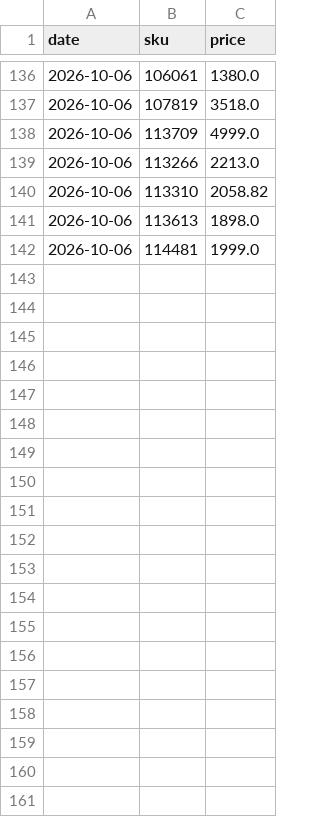
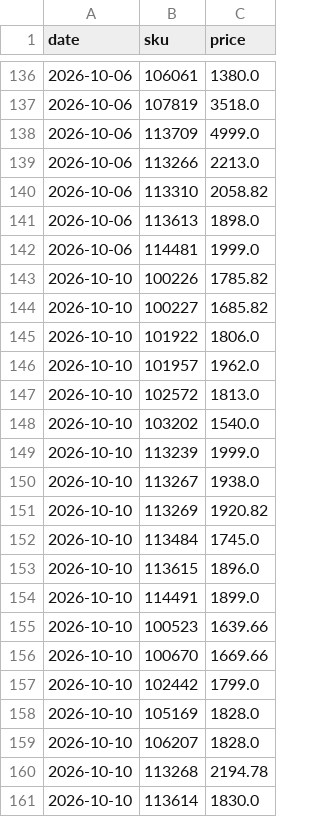
Before and after one commit to Nityahapani/rpi, a CSV file: data/ceat/live_prices.csv, drawn as a sheet; only a part is shown, gaps mark what is left out; the diff covers the shown part only; the diff names each change by its address in the sheet, - before the commit and + after, or states it on an @@ line.

```diff
--- a/data/ceat/live_prices.csv
+++ b/data/ceat/live_prices.csv
+row 143: 2026-10-10 | 100226 | 1785.82
+row 144: 2026-10-10 | 100227 | 1685.82
+row 145: 2026-10-10 | 101922 | 1806.0
+row 146: 2026-10-10 | 101957 | 1962.0
+row 147: 2026-10-10 | 102572 | 1813.0
+row 148: 2026-10-10 | 103202 | 1540.0
+row 149: 2026-10-10 | 113239 | 1999.0
+row 150: 2026-10-10 | 113267 | 1938.0
+row 151: 2026-10-10 | 113269 | 1920.82
+row 152: 2026-10-10 | 113484 | 1745.0
+row 153: 2026-10-10 | 113615 | 1896.0
+row 154: 2026-10-10 | 114491 | 1899.0
+row 155: 2026-10-10 | 100523 | 1639.66
+row 156: 2026-10-10 | 100670 | 1669.66
+row 157: 2026-10-10 | 102442 | 1799.0
+row 158: 2026-10-10 | 105169 | 1828.0
+row 159: 2026-10-10 | 106207 | 1828.0
+row 160: 2026-10-10 | 113268 | 2194.78
+row 161: 2026-10-10 | 113614 | 1830.0
```
Also changed, not shown: 26 added rows elsewhere in this file, data/fresha/prices.csv, data/mrp_diary.csv, 24 other files.
